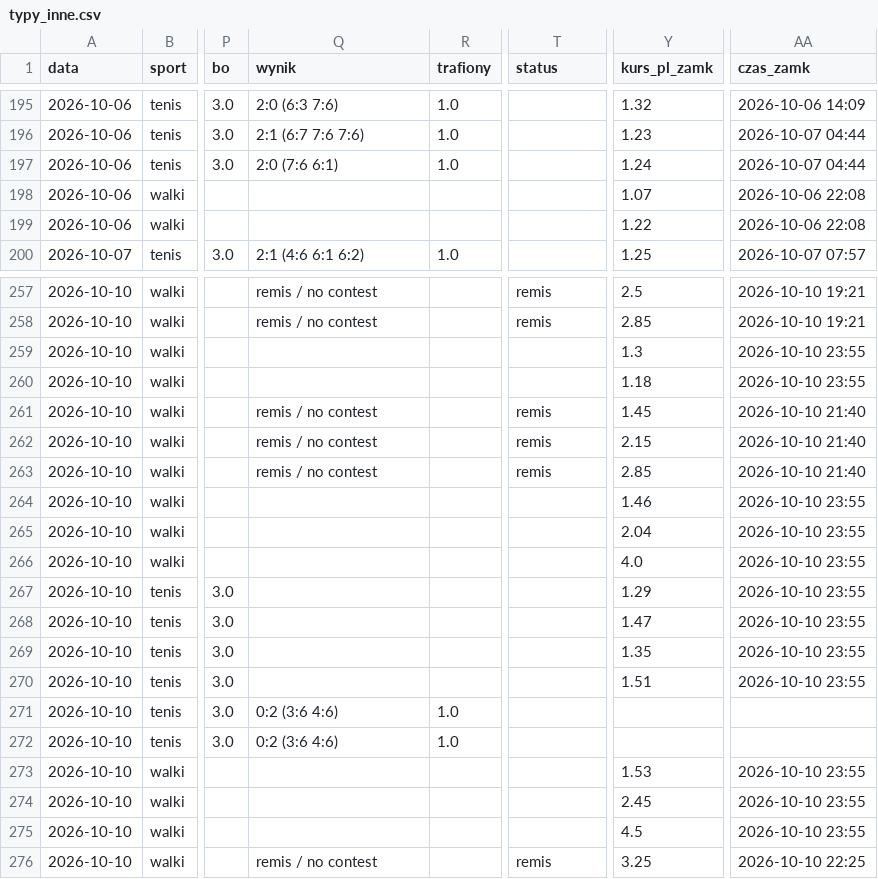
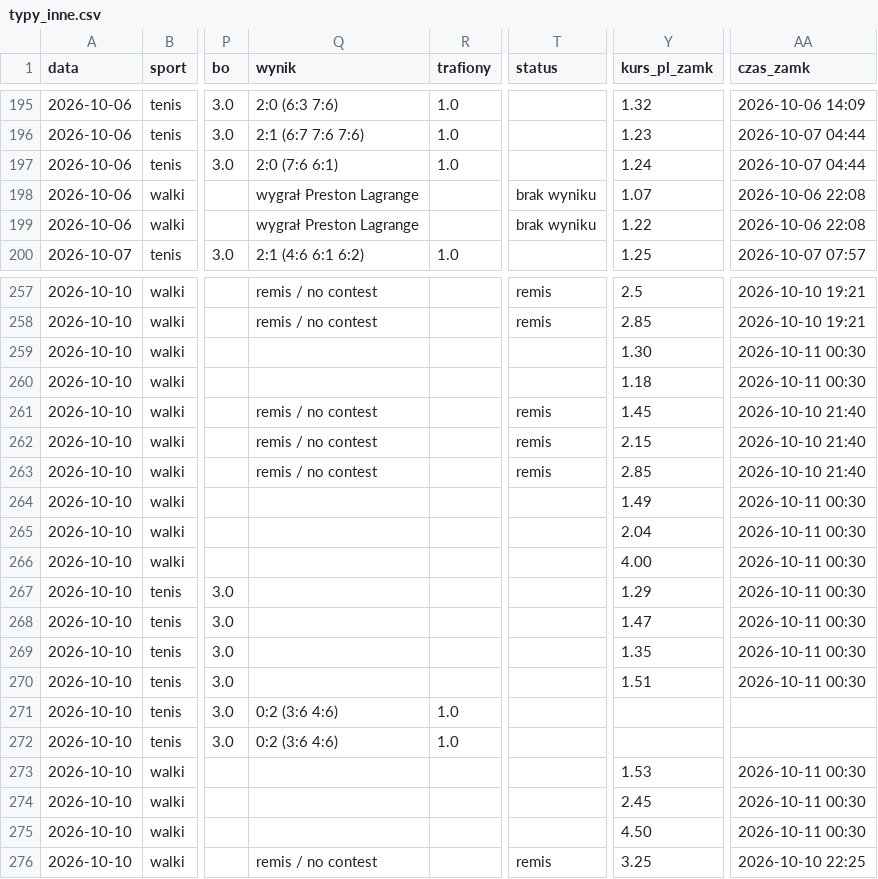
Before and after one commit to lewym90/typer, a CSV file: docs/data/typy_inne.csv, drawn as a sheet; only a part is shown, gaps mark what is left out; the diff names each change by its address in the sheet, - before the commit and + after, or states it on an @@ line.

Commit message:
Typy 2026-10-10 22:30

```diff
--- a/docs/data/typy_inne.csv
+++ b/docs/data/typy_inne.csv
-Q198:Q199 (wynik): (empty)
+Q198:Q199 (wynik): wygrał Preston Lagrange
-T198:T199 (status): (empty)
+T198:T199 (status): brak wyniku
-Y259 (kurs_pl_zamk): 1.3
+Y259 (kurs_pl_zamk): 1.30
-AA259:AA260 (czas_zamk): 2026-10-10 23:55
+AA259:AA260 (czas_zamk): 2026-10-11 00:30
-Y264 (kurs_pl_zamk): 1.46
+Y264 (kurs_pl_zamk): 1.49
-AA264:AA270 (czas_zamk): 2026-10-10 23:55
+AA264:AA270 (czas_zamk): 2026-10-11 00:30
-Y266 (kurs_pl_zamk): 4.0
+Y266 (kurs_pl_zamk): 4.00
-AA273:AA275 (czas_zamk): 2026-10-10 23:55
+AA273:AA275 (czas_zamk): 2026-10-11 00:30
-Y275 (kurs_pl_zamk): 4.5
+Y275 (kurs_pl_zamk): 4.50
```
Also changed, not shown: docs/data/typy_pewne.csv, 8 other files.
